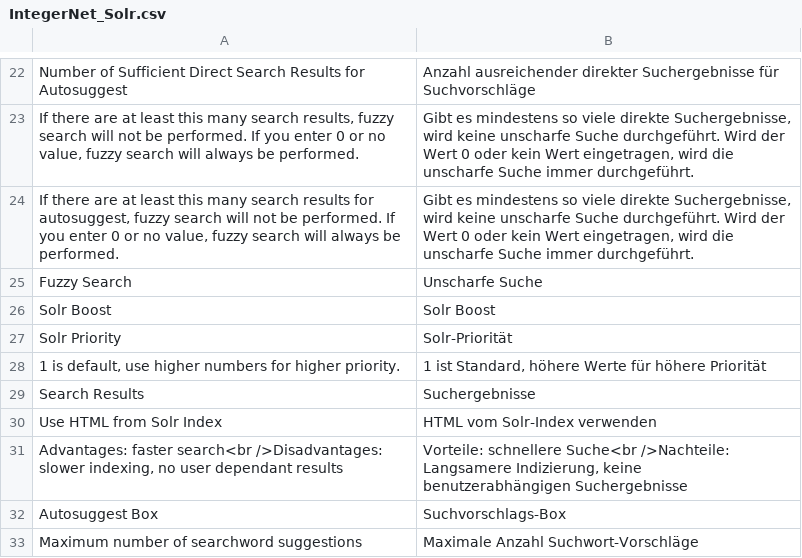
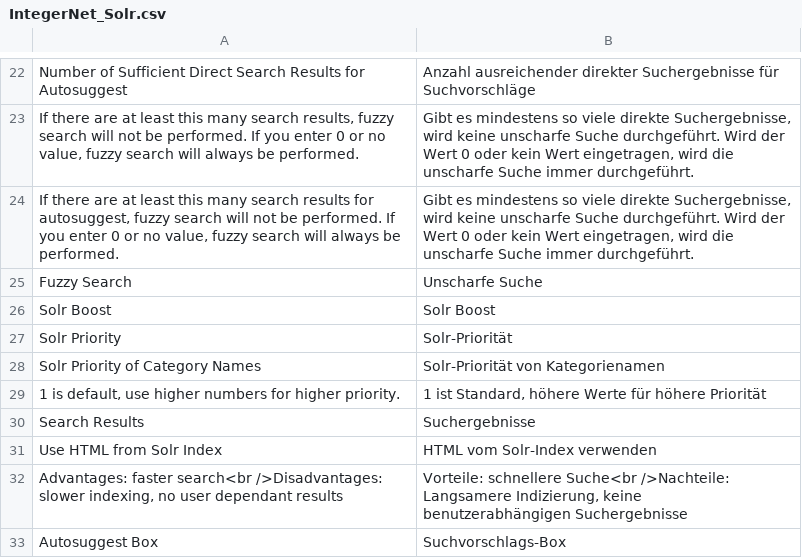
Before and after one commit to integer-net/Solr, a CSV file: src/app/locale/de_DE/IntegerNet_Solr.csv, drawn as a sheet; only a part is shown, gaps mark what is left out; the shorter side is filled out with more unchanged rows.

Commit message:
Search category names with configurable boost

```diff
--- a/src/app/locale/de_DE/IntegerNet_Solr.csv
+++ b/src/app/locale/de_DE/IntegerNet_Solr.csv
@@ -27,2 +27,3 @@
 "Solr Priority","Solr-Priorität"
+"Solr Priority of Category Names","Solr-Priorität von Kategorienamen"
 "1 is default, use higher numbers for higher priority.","1 ist Standard, höhere Werte für höhere Priorität"
```
Also changed, not shown: 4 other files.
